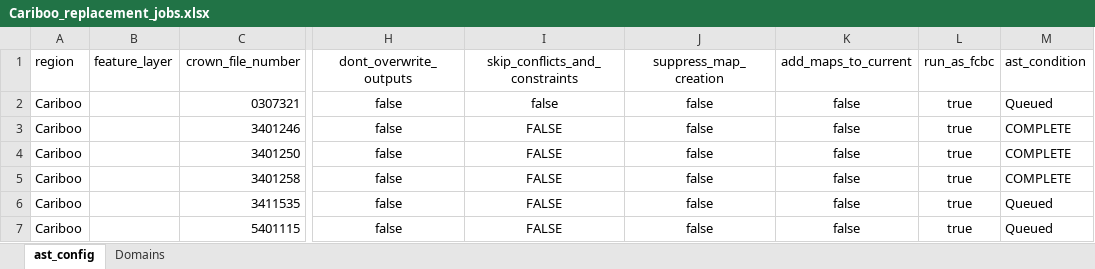
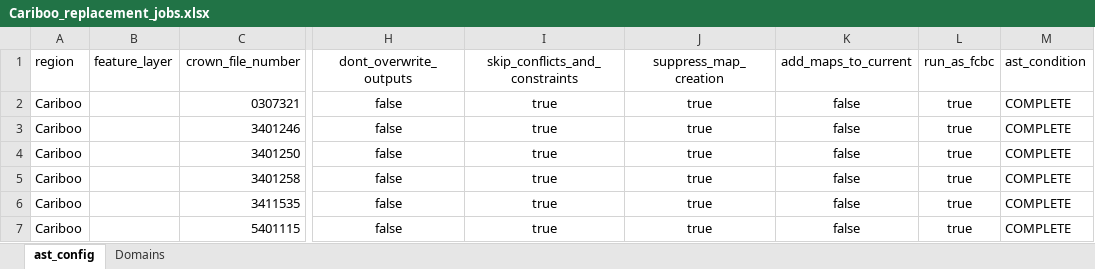
Before and after one commit to bcgov/gss_fish_wildlife, an Excel workbook: autoast/Cariboo_replacement_jobs.xlsx, sheet ast_config, drawn as a sheet; only a part is shown, gaps mark what is left out; values as stored, in another font and other column widths than the file's, no borders; table styles not drawn; the diff names each change by its address in the sheet, - before the commit and + after, or states it on an @@ line.

```diff
--- a/autoast/Cariboo_replacement_jobs.xlsx (sheet ast_config)
+++ b/autoast/Cariboo_replacement_jobs.xlsx (sheet ast_config)
-I2 (skip_conflicts_and_constraints): false
+I2 (skip_conflicts_and_constraints): true
-J2:J7 (suppress_map_creation): false
+J2:J7 (suppress_map_creation): true
-M2 (ast_condition): Queued
+M2 (ast_condition): COMPLETE
-I3:I7 (skip_conflicts_and_constraints): FALSE
+I3:I7 (skip_conflicts_and_constraints): true
-M6:M7 (ast_condition): Queued
+M6:M7 (ast_condition): COMPLETE
```
Also changed, not shown: 3 other files.
